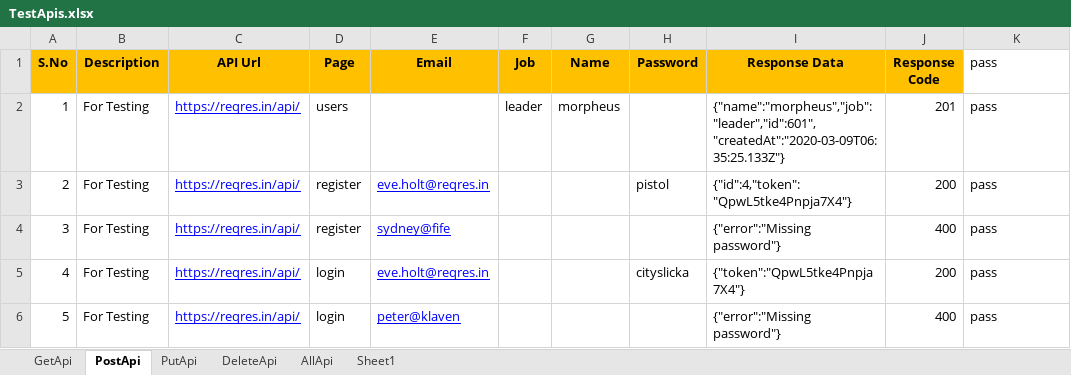
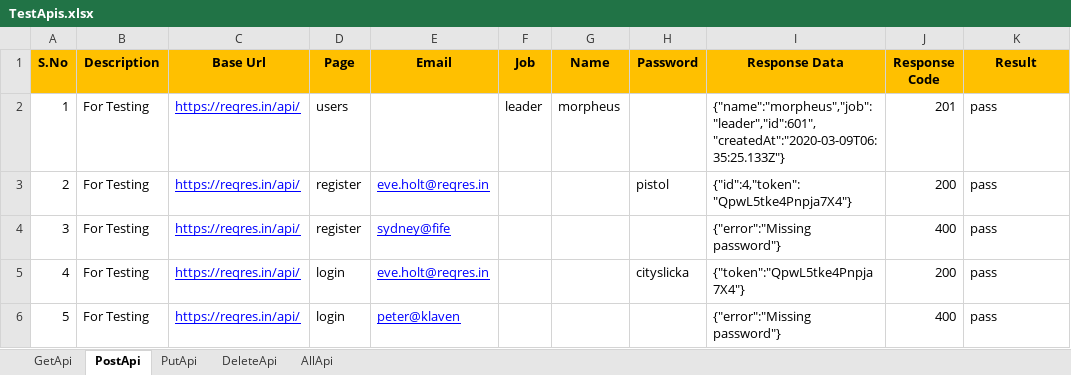
Before and after one commit to GvvPrasad/SeleniumDD, an Excel workbook: testDataFiles/TestApis.xlsx, sheet PostApi, drawn as a sheet; values as stored, in another font and other column widths than the file's, no borders; the diff names each change by its address in the sheet, - before the commit and + after, or states it on an @@ line.

```diff
--- a/testDataFiles/TestApis.xlsx (sheet PostApi)
+++ b/testDataFiles/TestApis.xlsx (sheet PostApi)
-sheet tab: Sheet1
-C1: API Url
+C1: Base Url
-K1: pass
+K1: Result
@@ K1 fill: none → #FFC000, bold: off → on, alignment: left → center @@
```
Also changed, not shown: sheet DeleteApi, sheet PutApi, sheet AllApi, sheet GetApi, 22 other files.
